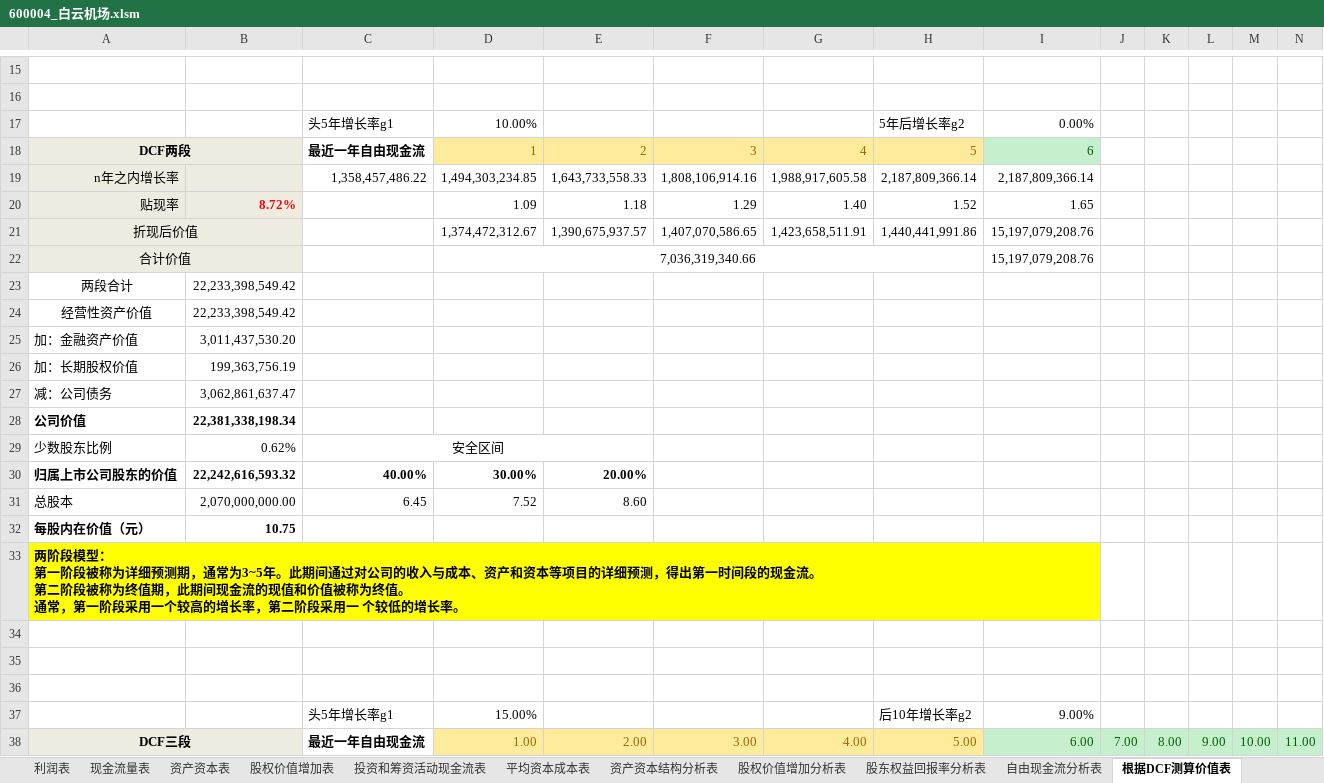
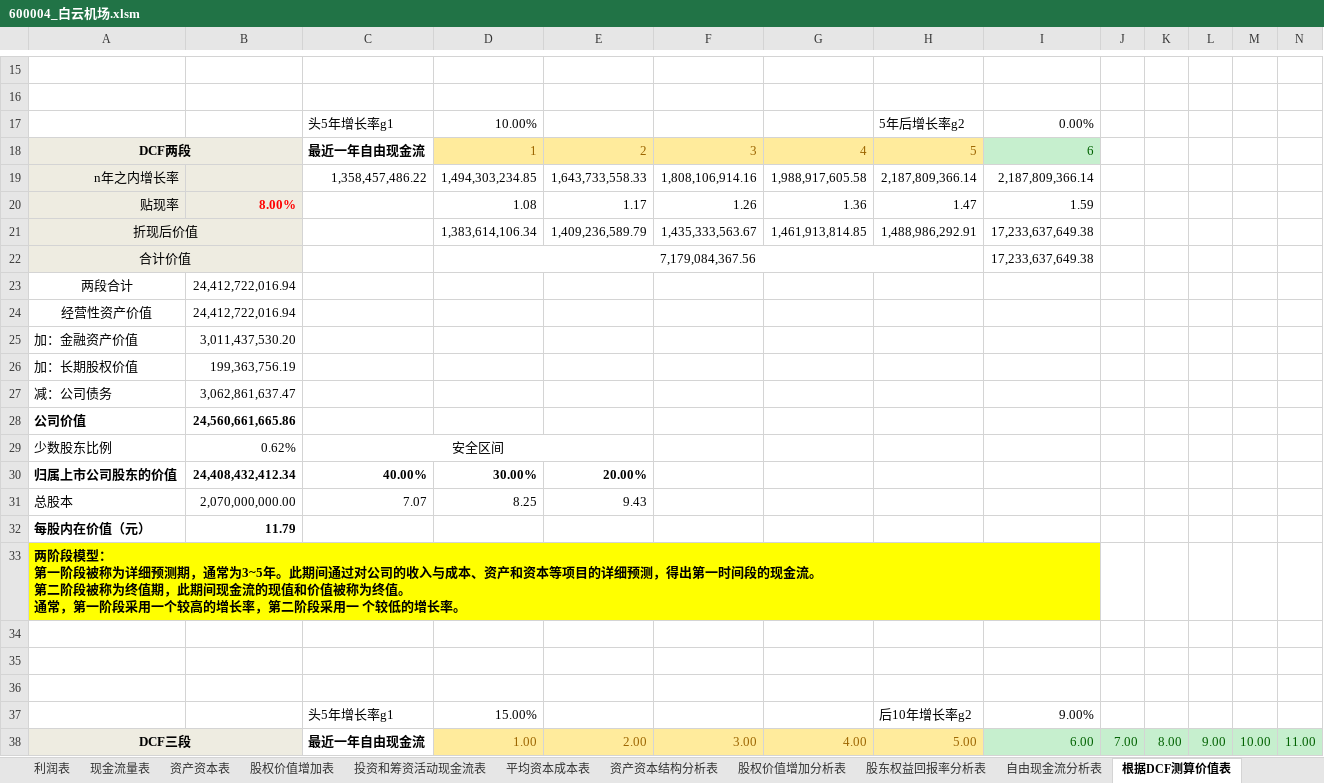
Before and after one commit to SkyFlyingFree/FinancialAnalysis, an Excel workbook: 上市公司/600004_白云机场.xlsm, sheet 根据DCF测算价值表, drawn as a sheet; only a part is shown, gaps mark what is left out; values as stored, in another font and other column widths than the file's, no borders; charts and pictures not drawn; removed rows and columns are numbered as before the commit, all else as after; rows hold the shown columns only; the diff covers the shown part only; the diff names each change by its address in the sheet, - before the commit and + after, or states it on an @@ line.

```diff
--- a/上市公司/600004_白云机场.xlsm (sheet 根据DCF测算价值表)
+++ b/上市公司/600004_白云机场.xlsm (sheet 根据DCF测算价值表)
-row 20: 贴现率 | 8.72% |  | 1.09 | 1.18 | 1.29 | 1.40 | 1.52 | 1.65
-row 21: 折现后价值 |  |  | 1,374,472,312.67 | 1,390,675,937.57 | 1,407,070,586.65 | 1,423,658,511.91 | 1,440,441,991.86 | 15,197,079,208.76
+row 20: 贴现率 | 8.00% |  | 1.08 | 1.17 | 1.26 | 1.36 | 1.47 | 1.59
+row 21: 折现后价值 |  |  | 1,383,614,106.34 | 1,409,236,589.79 | 1,435,333,563.67 | 1,461,913,814.85 | 1,488,986,292.91 | 17,233,637,649.38
-D22: 7,036,319,340.66
+D22: 7,179,084,367.56
-I22: 15,197,079,208.76
+I22: 17,233,637,649.38
-B23:B24: 22,233,398,549.42
+B23:B24: 24,412,722,016.94
-B28: 22,381,338,198.34
+B28: 24,560,661,665.86
-B30: 22,242,616,593.32
+B30: 24,408,432,412.34
-C31: 6.45
+C31: 7.07
-D31: 7.52
+D31: 8.25
-E31: 8.60
+E31: 9.43
-B32: 10.75
+B32: 11.79
```
Also changed, not shown: 4 added rows, 4 removed rows and 16 edited cells elsewhere in this sheet, 上市公司/000418_小天鹅A.xlsm, 上市公司/000858_五粮液.xlsm, 5 other files.
